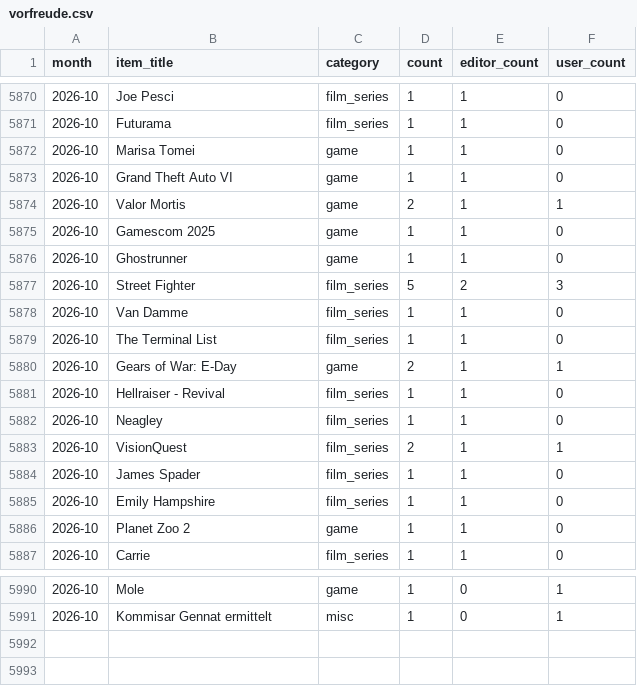
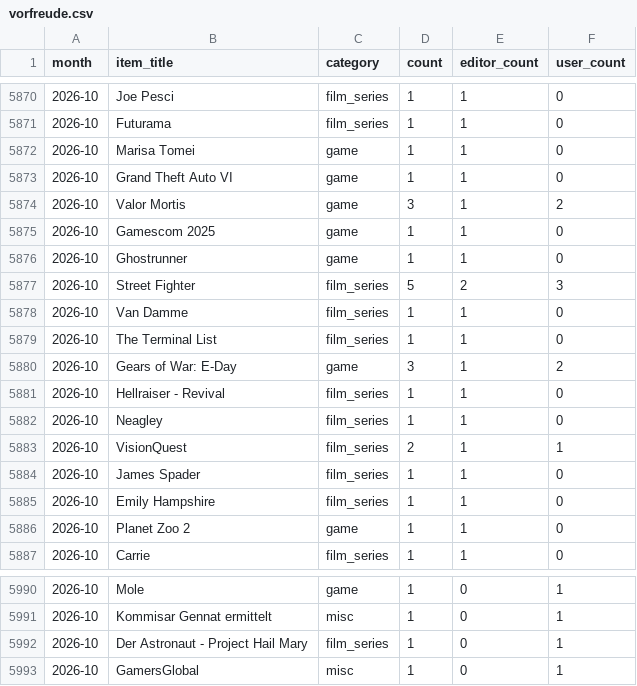
Before and after one commit to AlainBla/gg-stats, a CSV file: data/vorfreude.csv, drawn as a sheet; only a part is shown, gaps mark what is left out.

```diff
--- a/data/vorfreude.csv
+++ b/data/vorfreude.csv
@@ -5873,3 +5873,3 @@ month,item_title,category,count,editor_count,user_count
 2026-10,Grand Theft Auto VI,game,1,1,0
-2026-10,Valor Mortis,game,2,1,1
+2026-10,Valor Mortis,game,3,1,2
 2026-10,Gamescom 2025,game,1,1,0
@@ -5879,3 +5879,3 @@ month,item_title,category,count,editor_count,user_count
 2026-10,The Terminal List,film_series,1,1,0
-2026-10,Gears of War: E-Day,game,2,1,1
+2026-10,Gears of War: E-Day,game,3,1,2
 2026-10,Hellraiser - Revival,film_series,1,1,0
@@ -5991 +5991,3 @@ month,item_title,category,count,editor_count,user_count
 2026-10,Kommisar Gennat ermittelt,misc,1,0,1
+2026-10,Der Astronaut - Project Hail Mary,film_series,1,0,1
+2026-10,GamersGlobal,misc,1,0,1
```
Also changed, not shown: 1 other file.
